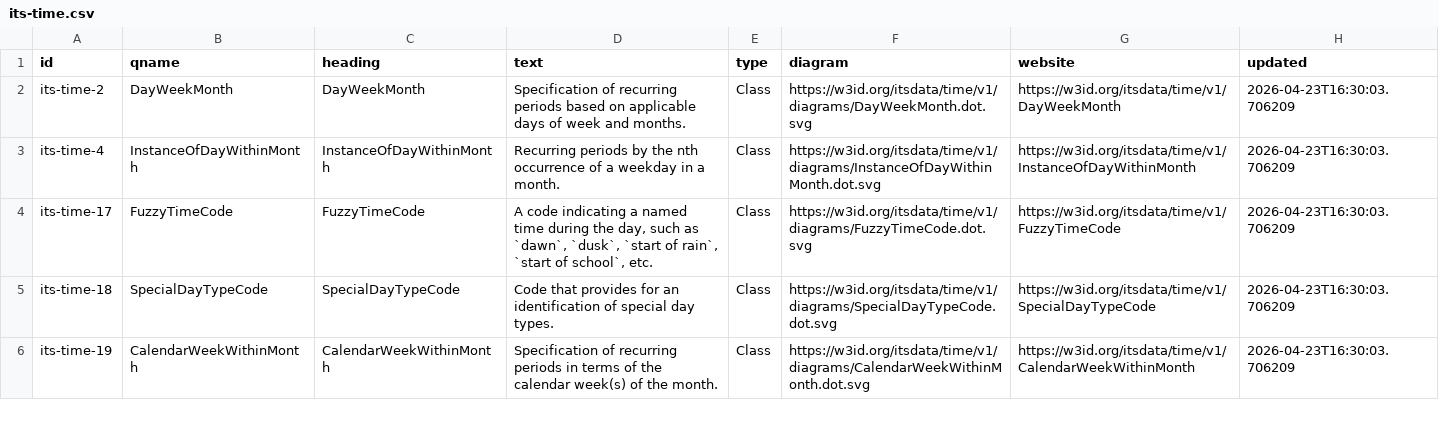
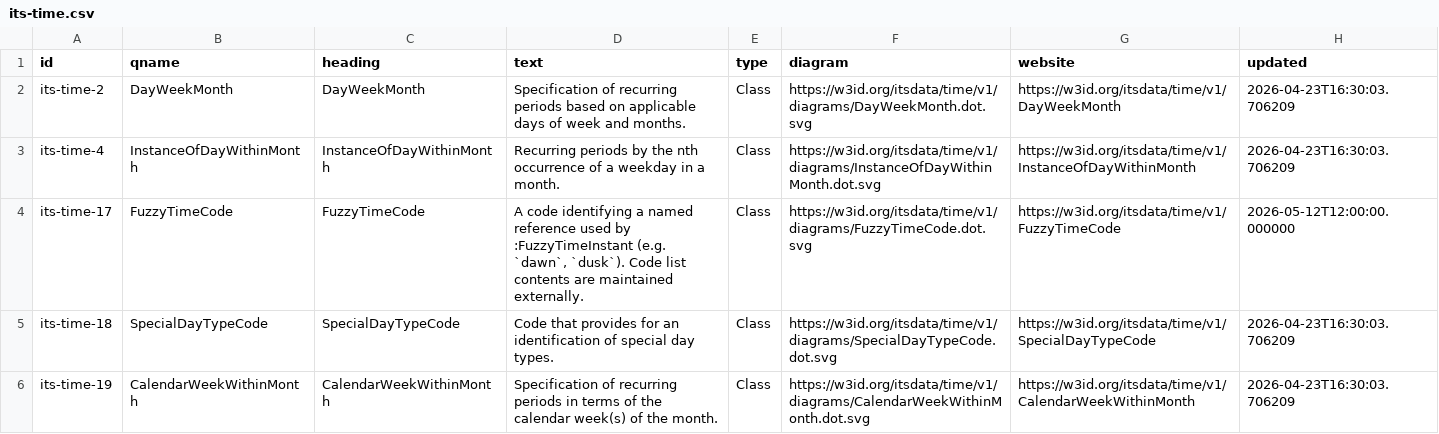
Before and after one commit to k-vaughn/ontology-its-time, a CSV file: docs/traceability/its-time.csv, drawn as a sheet; only a part is shown; the diff covers the shown part only.

```diff
--- a/docs/traceability/its-time.csv
+++ b/docs/traceability/its-time.csv
@@ -3,3 +3,3 @@ its-time-2,DayWeekMonth,DayWeekMonth,Specification of recurring periods based on
 its-time-4,InstanceOfDayWithinMonth,InstanceOfDayWithinMonth,Recurring periods by the nth occurrence of a weekday in a month.,Class,https://w3id.org/itsdata/time/v1/diagrams/InstanceOfDayWithinMonth.dot.svg,https://w3id.org/itsdata/time/v1/InstanceOfDayWithinMonth,2026-04-23T16:30:03.706209
-its-time-17,FuzzyTimeCode,FuzzyTimeCode,"A code indicating a named time during the day, such as `dawn`, `dusk`, `start of rain`, `start of school`, etc.",Class,https://w3id.org/itsdata/time/v1/diagrams/FuzzyTimeCode.dot.svg,https://w3id.org/itsdata/time/v1/FuzzyTimeCode,2026-04-23T16:30:03.706209
+its-time-17,FuzzyTimeCode,FuzzyTimeCode,"A code identifying a named reference used by :FuzzyTimeInstant (e.g. `dawn`, `dusk`). Code list contents are maintained externally.",Class,https://w3id.org/itsdata/time/v1/diagrams/FuzzyTimeCode.dot.svg,https://w3id.org/itsdata/time/v1/FuzzyTimeCode,2026-05-12T12:00:00.000000
 its-time-18,SpecialDayTypeCode,SpecialDayTypeCode,Code that provides for an identification of special day types.,Class,https://w3id.org/itsdata/time/v1/diagrams/SpecialDayTypeCode.dot.svg,https://w3id.org/itsdata/time/v1/SpecialDayTypeCode,2026-04-23T16:30:03.706209
```
Also changed, not shown: 2 added rows and 6 edited cells elsewhere in this file, docs/traceability/default.csv, docs/traceability/its-time-rv.csv, 36 other files.
